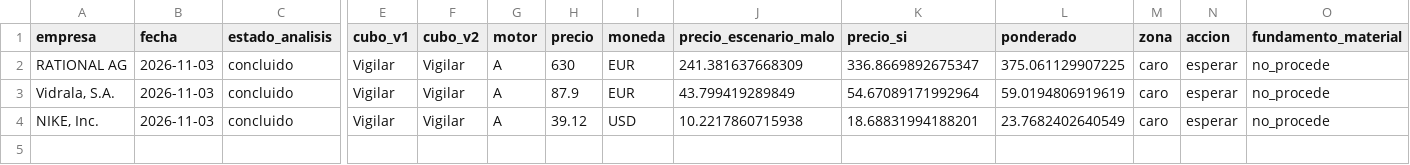
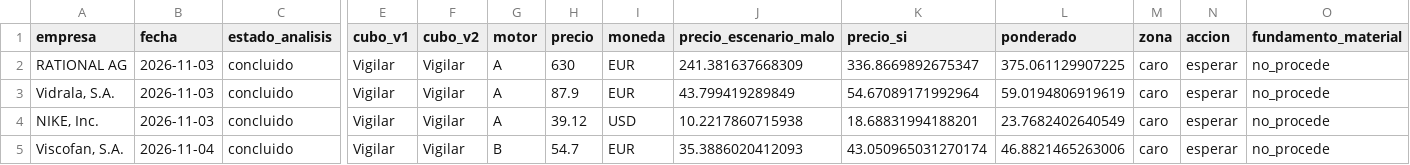
Before and after one commit to jluisplagos/Joselito, a CSV file: personaje_v2/empresas_v2/resumen_v2.csv, drawn as a sheet; only a part is shown, gaps mark what is left out; rows hold the shown columns only; the diff names each change by its address in the sheet, - before the commit and + after, or states it on an @@ line.

```diff
--- a/personaje_v2/empresas_v2/resumen_v2.csv
+++ b/personaje_v2/empresas_v2/resumen_v2.csv
+row 5: Viscofan, S.A. | 2026-11-04 | concluido | Vigilar | Vigilar | B | 54.7 | EUR | 35.3886020412093 | 43.050965031270174 | 46.8821465263006 | caro | esperar | no_procede
```
Also changed, not shown: 6 other files.
